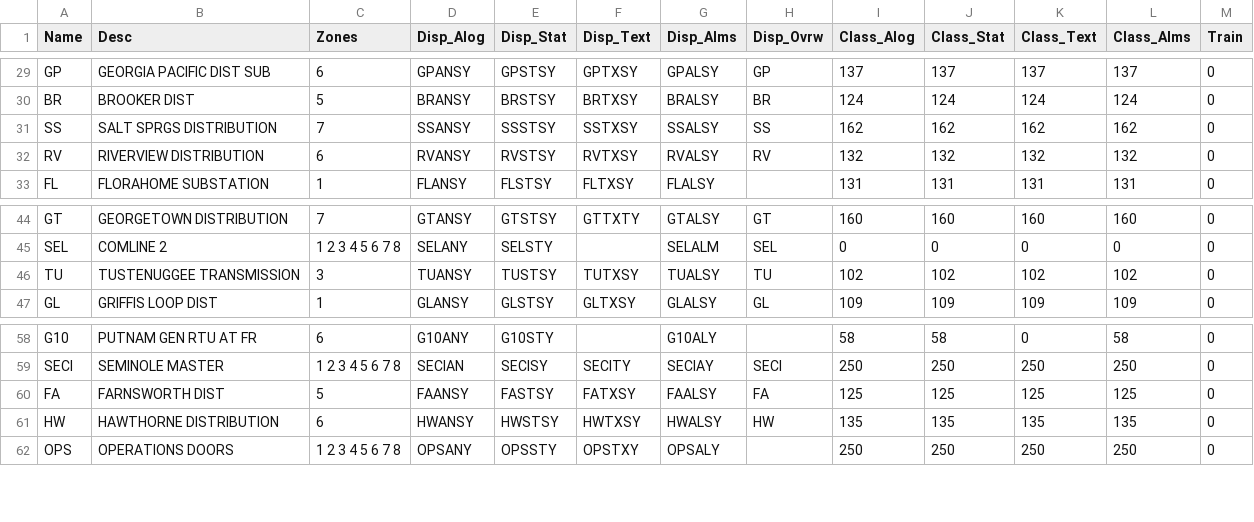
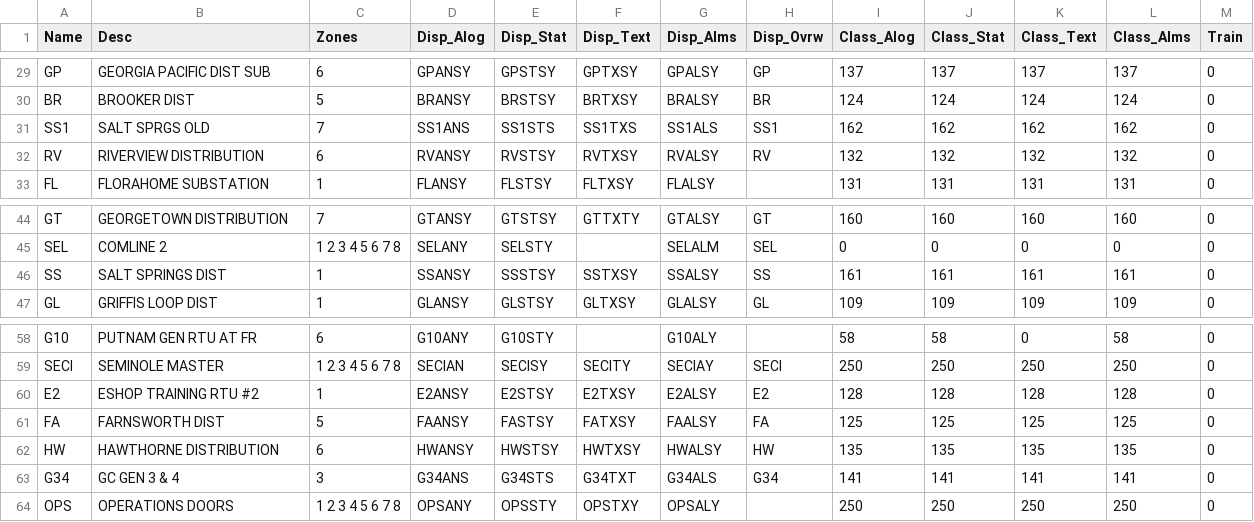
Before and after one commit to arielgv/Scada_Fep, a CSV file: SCADA_FEP/SCADA/Station.csv, drawn as a sheet; only a part is shown, gaps mark what is left out.

```diff
--- a/SCADA_FEP/SCADA/Station.csv
+++ b/SCADA_FEP/SCADA/Station.csv
@@ -30,3 +30,3 @@ GP  ,GEORGIA PACIFIC DIST SUB  ,6  ,GPANSY  ,GPSTSY  ,GPTXSY  ,GPALSY  ,GP  ,137
 BR  ,BROOKER DIST  ,5  ,BRANSY  ,BRSTSY  ,BRTXSY  ,BRALSY  ,BR  ,124  ,124  ,124  ,124  ,0
-SS  ,SALT SPRGS DISTRIBUTION  ,7  ,SSANSY  ,SSSTSY  ,SSTXSY  ,SSALSY  ,SS  ,162  ,162  ,162  ,162  ,0
+SS1  ,SALT SPRGS OLD  ,7  ,SS1ANS  ,SS1STS  ,SS1TXS  ,SS1ALS  ,SS1  ,162  ,162  ,162  ,162  ,0
 RV  ,RIVERVIEW DISTRIBUTION  ,6  ,RVANSY  ,RVSTSY  ,RVTXSY  ,RVALSY  ,RV  ,132  ,132  ,132  ,132  ,0
@@ -45,3 +45,3 @@ GT  ,GEORGETOWN DISTRIBUTION  ,7  ,GTANSY  ,GTSTSY  ,GTTXTY  ,GTALSY  ,GT  ,160
 SEL  ,COMLINE 2  ,1 2 3 4 5 6 7 8  ,SELANY  ,SELSTY  ,  ,SELALM  ,SEL  ,0  ,0  ,0  ,0  ,0
-TU  ,TUSTENUGGEE TRANSMISSION  ,3  ,TUANSY  ,TUSTSY  ,TUTXSY  ,TUALSY  ,TU  ,102  ,102  ,102  ,102  ,0
+SS  ,SALT SPRINGS DIST  ,1  ,SSANSY  ,SSSTSY  ,SSTXSY  ,SSALSY  ,SS  ,161  ,161  ,161  ,161  ,0
 GL  ,GRIFFIS LOOP DIST  ,1  ,GLANSY  ,GLSTSY  ,GLTXSY  ,GLALSY  ,GL  ,109  ,109  ,109  ,109  ,0
@@ -59,4 +59,6 @@ G10  ,PUTNAM GEN RTU AT FR  ,6  ,G10ANY  ,G10STY  ,  ,G10ALY  ,  ,58  ,58  ,0  ,
 SECI  ,SEMINOLE MASTER  ,1 2 3 4 5 6 7 8  ,SECIAN  ,SECISY  ,SECITY  ,SECIAY  ,SECI  ,250  ,250  ,250  ,250  ,0
+E2  ,ESHOP TRAINING RTU #2  ,1  ,E2ANSY  ,E2STSY  ,E2TXSY  ,E2ALSY  ,E2  ,128  ,128  ,128  ,128  ,0
 FA  ,FARNSWORTH DIST  ,5  ,FAANSY  ,FASTSY  ,FATXSY  ,FAALSY  ,FA  ,125  ,125  ,125  ,125  ,0
 HW  ,HAWTHORNE DISTRIBUTION  ,6  ,HWANSY  ,HWSTSY  ,HWTXSY  ,HWALSY  ,HW  ,135  ,135  ,135  ,135  ,0
+G34  ,GC GEN 3 & 4  ,3  ,G34ANS  ,G34STS  ,G34TXT  ,G34ALS  ,G34  ,141  ,141  ,141  ,141  ,0
 OPS  ,OPERATIONS DOORS  ,1 2 3 4 5 6 7 8  ,OPSANY  ,OPSSTY  ,OPSTXY  ,OPSALY  ,  ,250  ,250  ,250  ,250  ,0
```
Also changed, not shown: SCADA_FEP/SCADA/AnalogConfig.csv, 15 other files.
